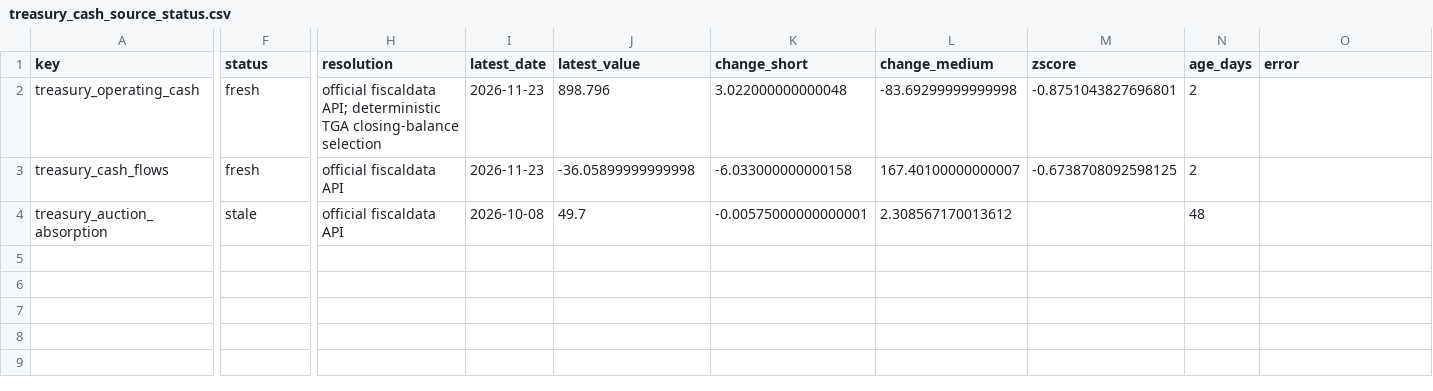
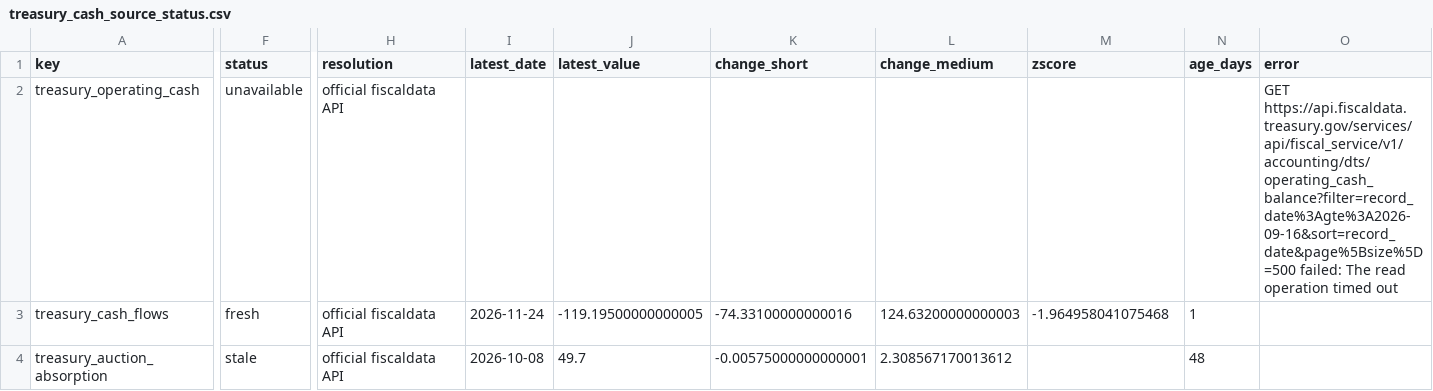
Before and after one commit to sphynxkatt0-arch/cot-report, a CSV file: analysis/model_output/treasury_cash_source_status.csv, drawn as a sheet; only a part is shown, gaps mark what is left out; the diff names each change by its address in the sheet, - before the commit and + after, or states it on an @@ line.

```diff
--- a/analysis/model_output/treasury_cash_source_status.csv
+++ b/analysis/model_output/treasury_cash_source_status.csv
-F2 (status): fresh
+F2 (status): unavailable
-H2 (resolution): official fiscaldata API; deterministic TGA closing-balance selection
+H2 (resolution): official fiscaldata API
-I2 (latest_date): 2026-11-23
+I2 (latest_date): (empty)
-J2 (latest_value): 898.796
+J2 (latest_value): (empty)
-K2 (change_short): 3.022000000000048
+K2 (change_short): (empty)
-L2 (change_medium): -83.69299999999998
+L2 (change_medium): (empty)
-M2 (zscore): -0.8751043827696801
+M2 (zscore): (empty)
-N2 (age_days): 2
+N2 (age_days): (empty)
-O2 (error): (empty)
+O2 (error): GET https://api.fiscaldata.treasury.gov/services/api/fiscal_service/v1/accounting/dts/operating_cash_balance?filter=record_date%3Agte%3A2026-09-16&sort=record_date&page%5Bsize%5D=500 failed: The read operation timed out
-I3 (latest_date): 2026-11-23
+I3 (latest_date): 2026-11-24
-J3 (latest_value): -36.05899999999998
+J3 (latest_value): -119.19500000000005
-K3 (change_short): -6.033000000000158
+K3 (change_short): -74.33100000000016
-L3 (change_medium): 167.40100000000007
+L3 (change_medium): 124.63200000000003
-M3 (zscore): -0.6738708092598125
+M3 (zscore): -1.964958041075468
-N3 (age_days): 2
+N3 (age_days): 1
```
Also changed, not shown: analysis/model_output/macro_liquidity_source_status.csv, 14 other files.
